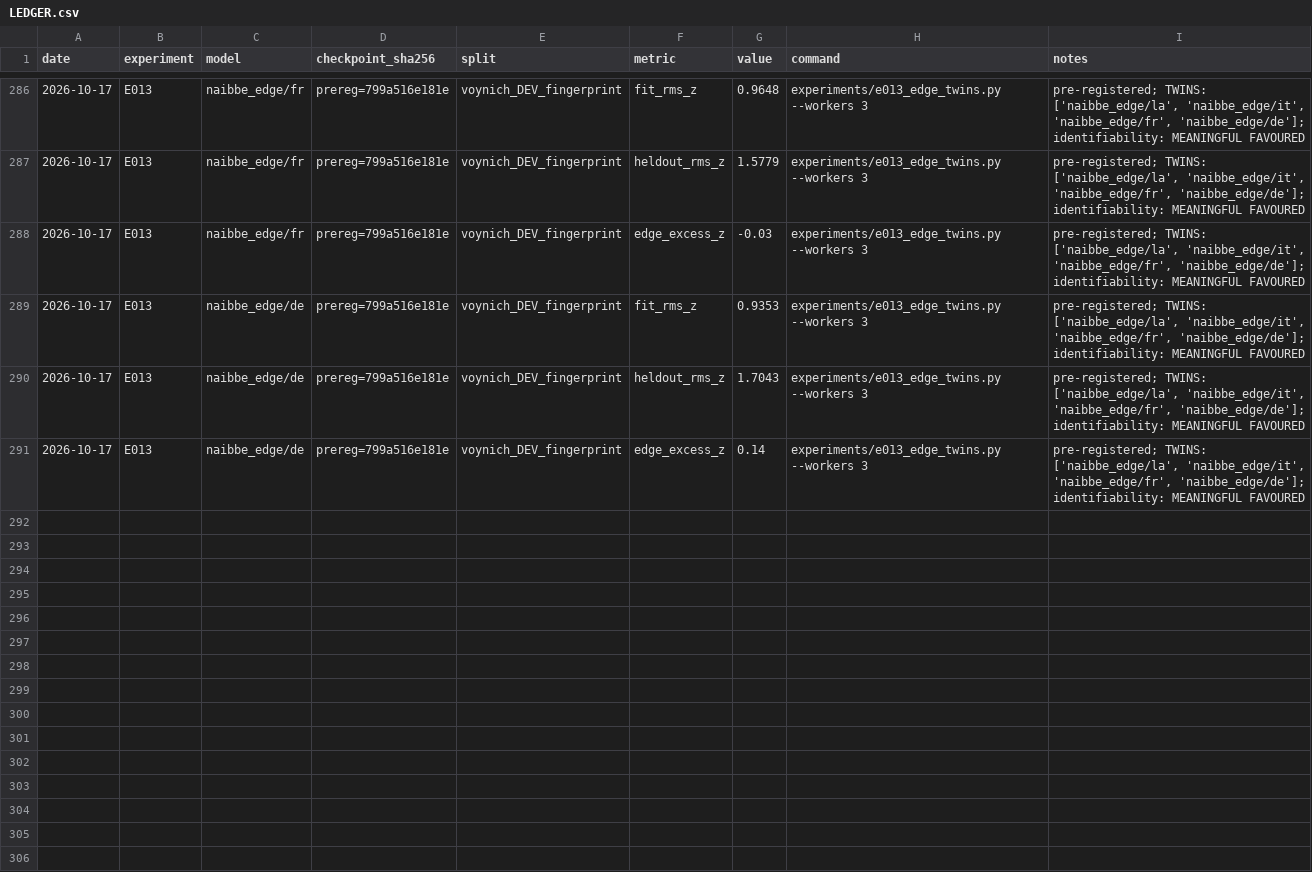
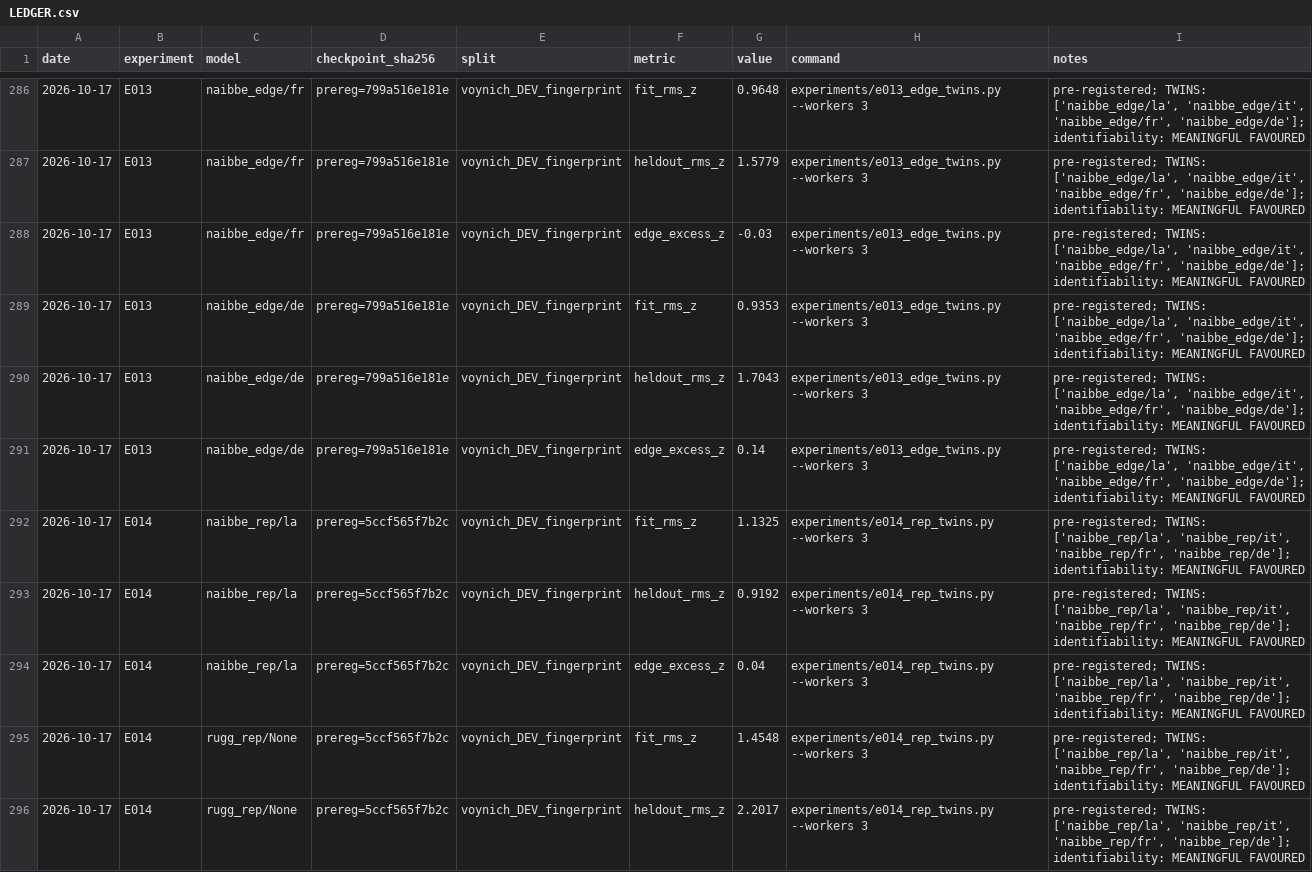
Before and after one commit to Savirinc/voynich-ai-cryptolinguist, a CSV file: experiments/LEDGER.csv, drawn as a sheet; only a part is shown, gaps mark what is left out; the diff covers the shown part only.

```diff
--- a/experiments/LEDGER.csv
+++ b/experiments/LEDGER.csv
@@ -291 +291,6 @@ date,experiment,model,checkpoint_sha256,split,metric,value,command,notes
 2026-10-17,E013,naibbe_edge/de,prereg=799a516e181e,voynich_DEV_fingerprint,edge_excess_z,0.14,experiments/e013_edge_twins.py --workers 3,"pre-registered; TWINS: ['naibbe_edge/la', 'naibbe_edge/it', 'naibbe_edge/fr', 'naibbe_edge/de']; identifiability: MEANINGFUL FAVOURED"
+2026-10-17,E014,naibbe_rep/la,prereg=5ccf565f7b2c,voynich_DEV_fingerprint,fit_rms_z,1.1325,experiments/e014_rep_twins.py --workers 3,"pre-registered; TWINS: ['naibbe_rep/la', 'naibbe_rep/it', 'naibbe_rep/fr', 'naibbe_rep/de']; identifiability: MEANINGFUL FAVOURED"
+2026-10-17,E014,naibbe_rep/la,prereg=5ccf565f7b2c,voynich_DEV_fingerprint,heldout_rms_z,0.9192,experiments/e014_rep_twins.py --workers 3,"pre-registered; TWINS: ['naibbe_rep/la', 'naibbe_rep/it', 'naibbe_rep/fr', 'naibbe_rep/de']; identifiability: MEANINGFUL FAVOURED"
+2026-10-17,E014,naibbe_rep/la,prereg=5ccf565f7b2c,voynich_DEV_fingerprint,edge_excess_z,0.04,experiments/e014_rep_twins.py --workers 3,"pre-registered; TWINS: ['naibbe_rep/la', 'naibbe_rep/it', 'naibbe_rep/fr', 'naibbe_rep/de']; identifiability: MEANINGFUL FAVOURED"
+2026-10-17,E014,rugg_rep/None,prereg=5ccf565f7b2c,voynich_DEV_fingerprint,fit_rms_z,1.4548,experiments/e014_rep_twins.py --workers 3,"pre-registered; TWINS: ['naibbe_rep/la', 'naibbe_rep/it', 'naibbe_rep/fr', 'naibbe_rep/de']; identifiability: MEANINGFUL FAVOURED"
+2026-10-17,E014,rugg_rep/None,prereg=5ccf565f7b2c,voynich_DEV_fingerprint,heldout_rms_z,2.2017,experiments/e014_rep_twins.py --workers 3,"pre-registered; TWINS: ['naibbe_rep/la', 'naibbe_rep/it', 'naibbe_rep/fr', 'naibbe_rep/de']; identifiability: MEANINGFUL FAVOURED"
```
Also changed, not shown: 13 added rows elsewhere in this file, 7 other files.
